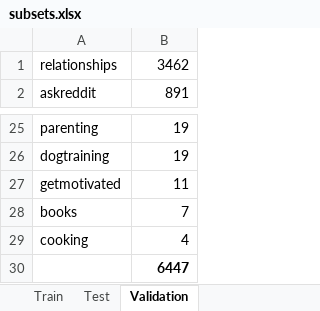
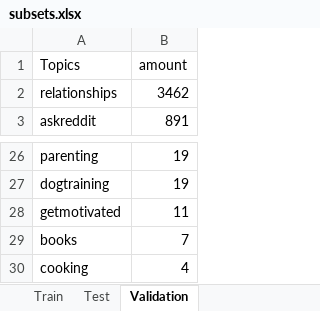
Before and after one commit to au-nlp/project-milestone-p2-group13, an Excel workbook: subsets.xlsx, sheet Validation, drawn as a sheet; only a part is shown, gaps mark what is left out; values as stored, in another font and other column widths than the file's, no borders; removed rows and columns are numbered as before the commit, all else as after; the diff names each change by its address in the sheet, - before the commit and + after, or states it on an @@ line.

```diff
--- a/subsets.xlsx (sheet Validation)
+++ b/subsets.xlsx (sheet Validation)
+row 1: Topics | amount
-row 30:  | 6447
```
Also changed, not shown: sheet Test, 1 other file.
